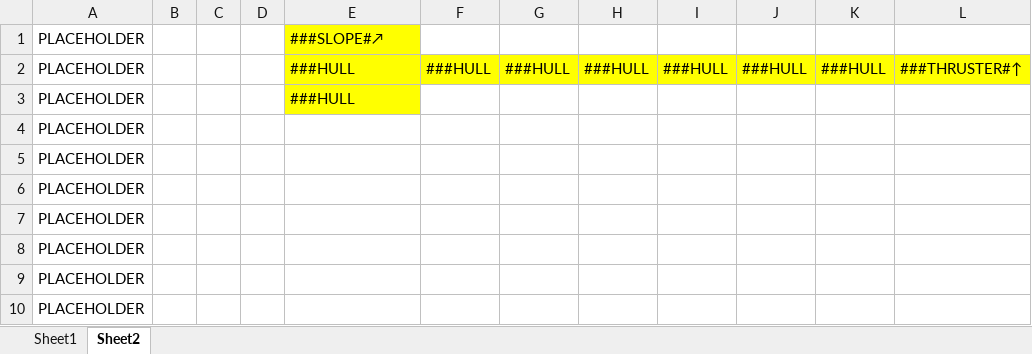
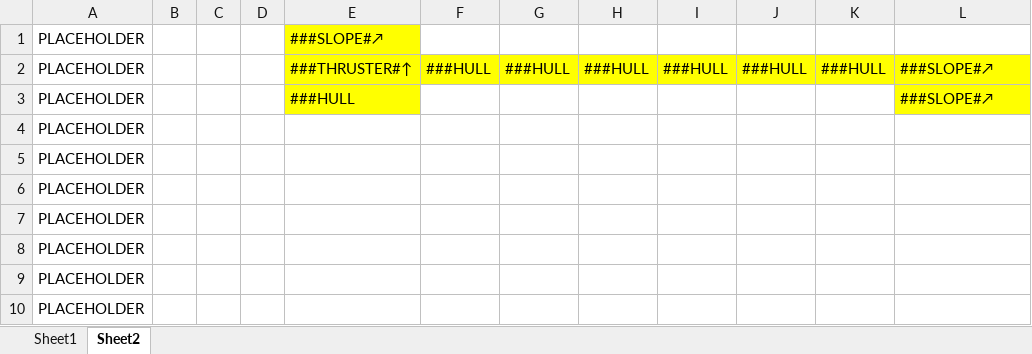
Before and after one commit to AlucardNosferatu/TheArtifact, an Excel workbook: DESIGN.xlsx, sheet Sheet2, drawn as a sheet; only a part is shown; values as stored, in another font and other column widths than the file's, no borders; the diff names each change by its address in the sheet, - before the commit and + after, or states it on an @@ line.

```diff
--- a/DESIGN.xlsx (sheet Sheet2)
+++ b/DESIGN.xlsx (sheet Sheet2)
-E2: ###HULL
+E2: ###THRUSTER#↑
-L2: ###THRUSTER#↑
+L2: ###SLOPE#↗
-L3: (empty)
+L3: ###SLOPE#↗
-L3 fill: none
+L3 fill: #FFFF00
```
Also changed, not shown: 1 other file.
